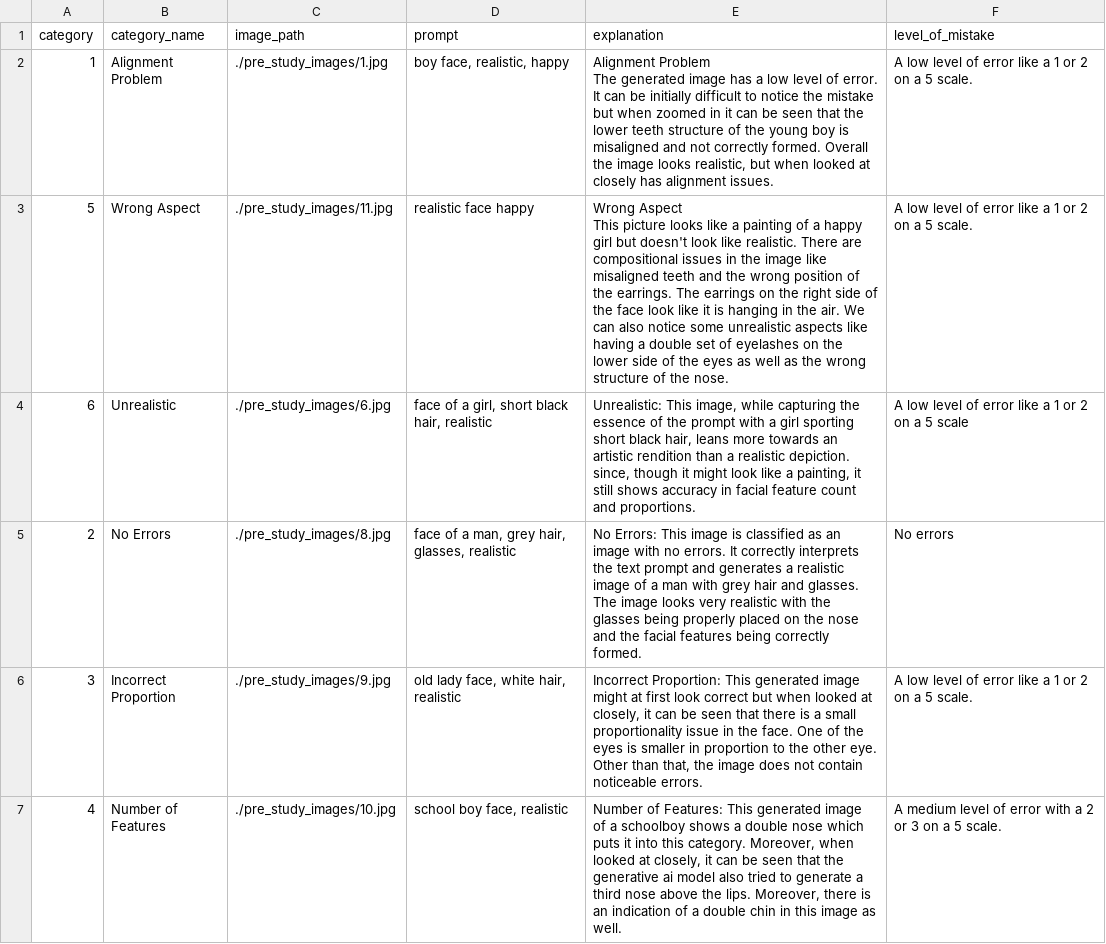
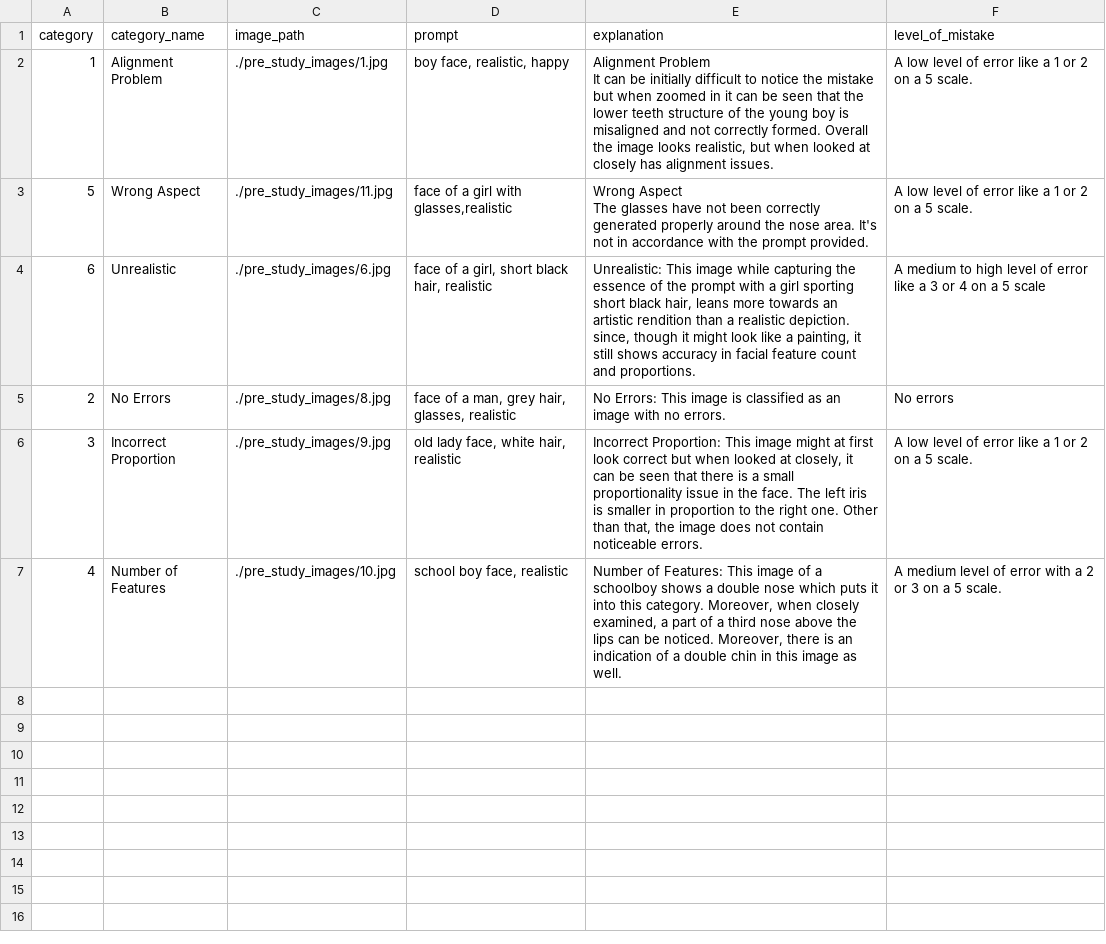
Before and after one commit to jonathanwun/projectReinforcementLearning, a CSV file: prestudy_log.csv, drawn as a sheet.

```diff
--- a/prestudy_log.csv
+++ b/prestudy_log.csv
@@ -1,9 +1,9 @@
 category,category_name,image_path,prompt,explanation,level_of_mistake
-1,Alignment Problem,./pre_study_images/1.jpg,"boy face, realistic, happy","Alignment Problem
-The generated image has a low level of error. It can be initially difficult to notice the mistake but when zoomed in it can be seen that the lower teeth structure of the young boy is misaligned and not correctly formed. Overall the image looks realistic, but when looked at closely has alignment issues.",A low level of error like a 1 or 2 on a 5 scale.
-5,Wrong Aspect,./pre_study_images/11.jpg,realistic face happy,"Wrong Aspect
-This picture looks like a painting of a happy girl but doesn't look like realistic. There are compositional issues in the image like misaligned teeth and the wrong position of the earrings. The earrings on the right side of the face look like it is hanging in the air. We can also notice some unrealistic aspects like having a double set of eyelashes on the lower side of the eyes as well as the wrong structure of the nose.",A low level of error like a 1 or 2 on a 5 scale.
-6,Unrealistic,./pre_study_images/6.jpg,"face of a girl, short black hair, realistic","Unrealistic: This image, while capturing the essence of the prompt with a girl sporting short black hair, leans more towards an artistic rendition than a realistic depiction. since, though it might look like a painting, it still shows accuracy in facial feature count and proportions.",A low level of error like a 1 or 2 on a 5 scale
-2,No Errors,./pre_study_images/8.jpg,"face of a man, grey hair, glasses, realistic",No Errors: This image is classified as an image with no errors. It correctly interprets the text prompt and generates a realistic image of a man with grey hair and glasses. The image looks very realistic with the glasses being properly placed on the nose and the facial features being correctly formed.  ,No errors
-3,Incorrect Proportion,./pre_study_images/9.jpg,"old lady face, white hair, realistic","Incorrect Proportion: This generated image might at first look correct but when looked at closely, it can be seen that there is a small proportionality issue in the face. One of the eyes is smaller in proportion to the other eye. Other than that, the image does not contain noticeable errors. ",A low level of error like a 1 or 2 on a 5 scale.
-4,Number of Features,./pre_study_images/10.jpg,"school boy face, realistic","Number of Features: This generated image of a schoolboy shows a double nose which puts it into this category. Moreover, when looked at closely, it can be seen that the generative ai model also tried to generate a third nose above the lips. Moreover, there is an indication of a double chin in this image as well. ",A medium level of error with a 2 or 3 on a 5 scale.
+1,Alignment Problem,./pre_study_images/1.jpg,"boy face, realistic, happy","Alignment Problem
+It can be initially difficult to notice the mistake but when zoomed in it can be seen that the lower teeth structure of the young boy is misaligned and not correctly formed. Overall the image looks realistic, but when looked at closely has alignment issues.",A low level of error like a 1 or 2 on a 5 scale.
+5,Wrong Aspect,./pre_study_images/11.jpg,"face of a girl with glasses,realistic","Wrong Aspect
+The glasses have not been correctly generated properly around the nose area. It's not in accordance with the prompt provided.",A low level of error like a 1 or 2 on a 5 scale.
+6,Unrealistic,./pre_study_images/6.jpg,"face of a girl, short black hair, realistic","Unrealistic: This image while capturing the essence of the prompt with a girl sporting short black hair, leans more towards an artistic rendition than a realistic depiction. since, though it might look like a painting, it still shows accuracy in facial feature count and proportions.",A medium to high level of error like a 3 or 4 on a 5 scale
+2,No Errors,./pre_study_images/8.jpg,"face of a man, grey hair, glasses, realistic",No Errors: This image is classified as an image with no errors.,No errors
+3,Incorrect Proportion,./pre_study_images/9.jpg,"old lady face, white hair, realistic","Incorrect Proportion: This image might at first look correct but when looked at closely, it can be seen that there is a small proportionality issue in the face. The left iris is smaller in proportion to the right one. Other than that, the image does not contain noticeable errors. ",A low level of error like a 1 or 2 on a 5 scale.
+4,Number of Features,./pre_study_images/10.jpg,"school boy face, realistic","Number of Features: This image of a schoolboy shows a double nose which puts it into this category. Moreover, when closely examined, a part of a third nose above the lips can be noticed. Moreover, there is an indication of a double chin in this image as well. ",A medium level of error with a 2 or 3 on a 5 scale.
```
Also changed, not shown: batches.csv, 1 other file.
